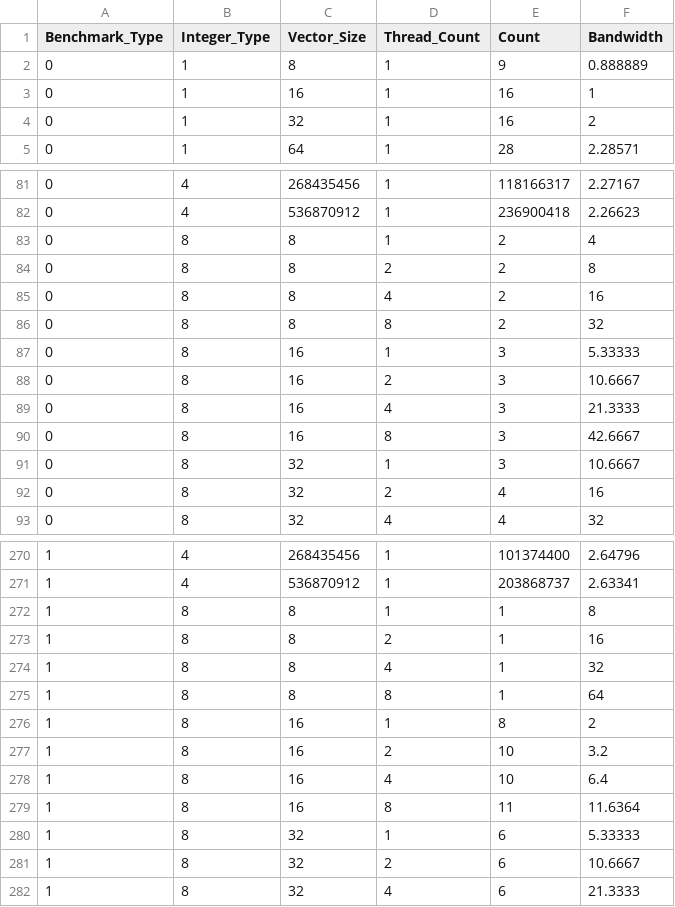
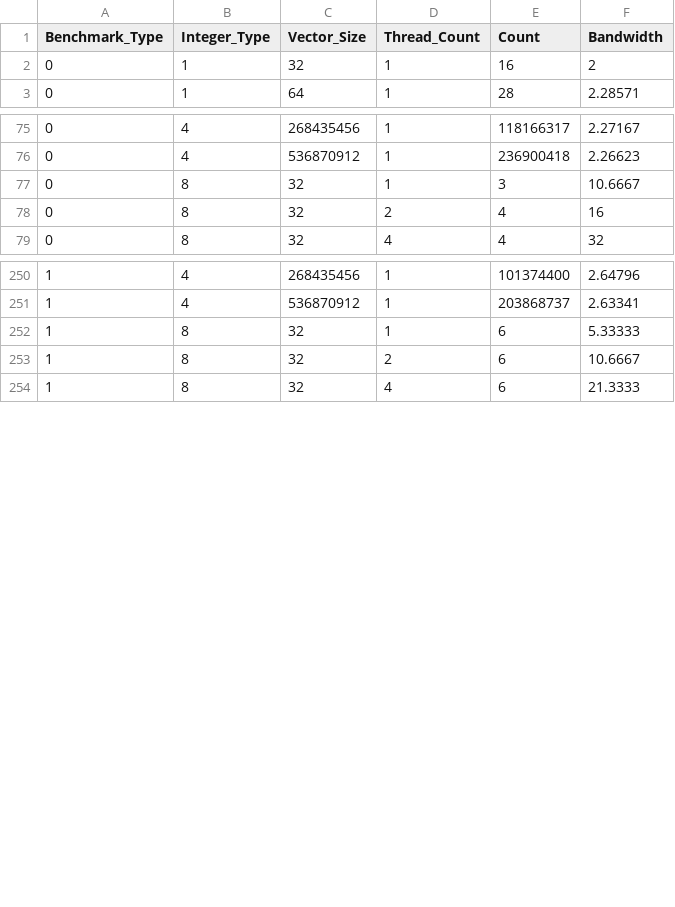
Before and after one commit to mmkonrad/tuk1_cpu_prefetcher_task, a CSV file: results/new_on_amida/prefetch.csv, drawn as a sheet; only a part is shown, gaps mark what is left out; the diff covers the shown part only.

Commit message:
Corrected results

```diff
--- a/results/new_on_amida/prefetch.csv
+++ b/results/new_on_amida/prefetch.csv
@@ -1,4 +1,2 @@
 Benchmark_Type; Integer_Type; Vector_Size; Thread_Count; Count; Bandwidth
-0;1; 8; 1; 9; 0.888889
-0;1; 16; 1; 16; 1
 0;1; 32; 1; 16; 2
@@ -82,10 +76,2 @@ Benchmark_Type; Integer_Type; Vector_Size; Thread_Count; Count; Bandwidth
 0;4; 536870912; 1; 236900418; 2.26623
-0;8; 8; 1; 2; 4
-0;8; 8; 2; 2; 8
-0;8; 8; 4; 2; 16
-0;8; 8; 8; 2; 32
-0;8; 16; 1; 3; 5.33333
-0;8; 16; 2; 3; 10.6667
-0;8; 16; 4; 3; 21.3333
-0;8; 16; 8; 3; 42.6667
 0;8; 32; 1; 3; 10.6667
@@ -271,10 +251,2 @@ Benchmark_Type; Integer_Type; Vector_Size; Thread_Count; Count; Bandwidth
 1;4; 536870912; 1; 203868737; 2.63341
-1;8; 8; 1; 1; 8
-1;8; 8; 2; 1; 16
-1;8; 8; 4; 1; 32
-1;8; 8; 8; 1; 64
-1;8; 16; 1; 8; 2
-1;8; 16; 2; 10; 3.2
-1;8; 16; 4; 10; 6.4
-1;8; 16; 8; 11; 11.6364
 1;8; 32; 1; 6; 5.33333
```
Also changed, not shown: 10 removed rows elsewhere in this file, results/fabian/prefetch.csv, 17 other files.
